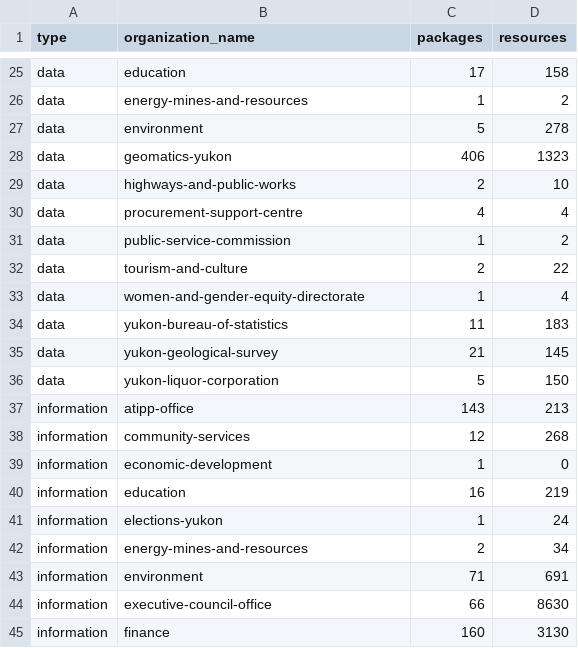
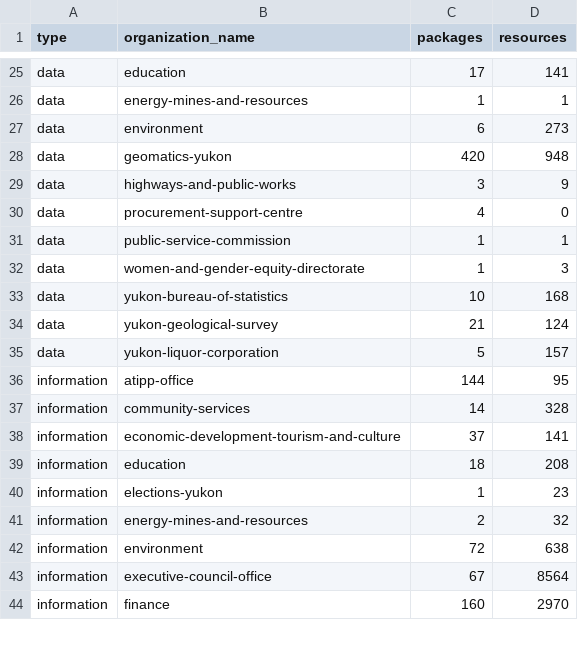
Before and after one commit to ytgov/ckan-open-government-portal-metrics, a CSV file: output/packages_by_type_by_org.csv, drawn as a sheet; only a part is shown, gaps mark what is left out; removed rows and columns are numbered as before the commit, all else as after; the diff covers the shown part only; the diff names each change by its address in the sheet, - before the commit and + after, or states it on an @@ line.

```diff
--- a/output/packages_by_type_by_org.csv
+++ b/output/packages_by_type_by_org.csv
-D25 (resources): 158
+D25 (resources): 141
-D26 (resources): 2
+D26 (resources): 1
-C27 (packages): 5
+C27 (packages): 6
-D27 (resources): 278
+D27 (resources): 273
-C28 (packages): 406
+C28 (packages): 420
-D28 (resources): 1323
+D28 (resources): 948
-C29 (packages): 2
+C29 (packages): 3
-D29 (resources): 10
+D29 (resources): 9
-D30 (resources): 4
+D30 (resources): 0
-D31 (resources): 2
+D31 (resources): 1
-row 32: data | tourism-and-culture | 2 | 22
-D32 (resources): 4
+D32 (resources): 3
-C33 (packages): 11
+C33 (packages): 10
-D33 (resources): 183
+D33 (resources): 168
-D34 (resources): 145
+D34 (resources): 124
-D35 (resources): 150
+D35 (resources): 157
-C36 (packages): 143
+C36 (packages): 144
-D36 (resources): 213
+D36 (resources): 95
-C37 (packages): 12
+C37 (packages): 14
-D37 (resources): 268
+D37 (resources): 328
-B38 (organization_name): economic-development
+B38 (organization_name): economic-development-tourism-and-culture
-C38 (packages): 1
+C38 (packages): 37
-D38 (resources): 0
+D38 (resources): 141
-C39 (packages): 16
+C39 (packages): 18
-D39 (resources): 219
+D39 (resources): 208
-D40 (resources): 24
+D40 (resources): 23
-D41 (resources): 34
+D41 (resources): 32
-C42 (packages): 71
+C42 (packages): 72
-D42 (resources): 691
+D42 (resources): 638
-C43 (packages): 66
+C43 (packages): 67
-D43 (resources): 8630
+D43 (resources): 8564
-D44 (resources): 3130
+D44 (resources): 2970
```
Also changed, not shown: 1 added row, 3 removed rows and 45 edited cells elsewhere in this file, output/matomo_visits_and_pageviews_open_government_portal.csv, output/open_information_publications_by_year.csv, 5 other files.
